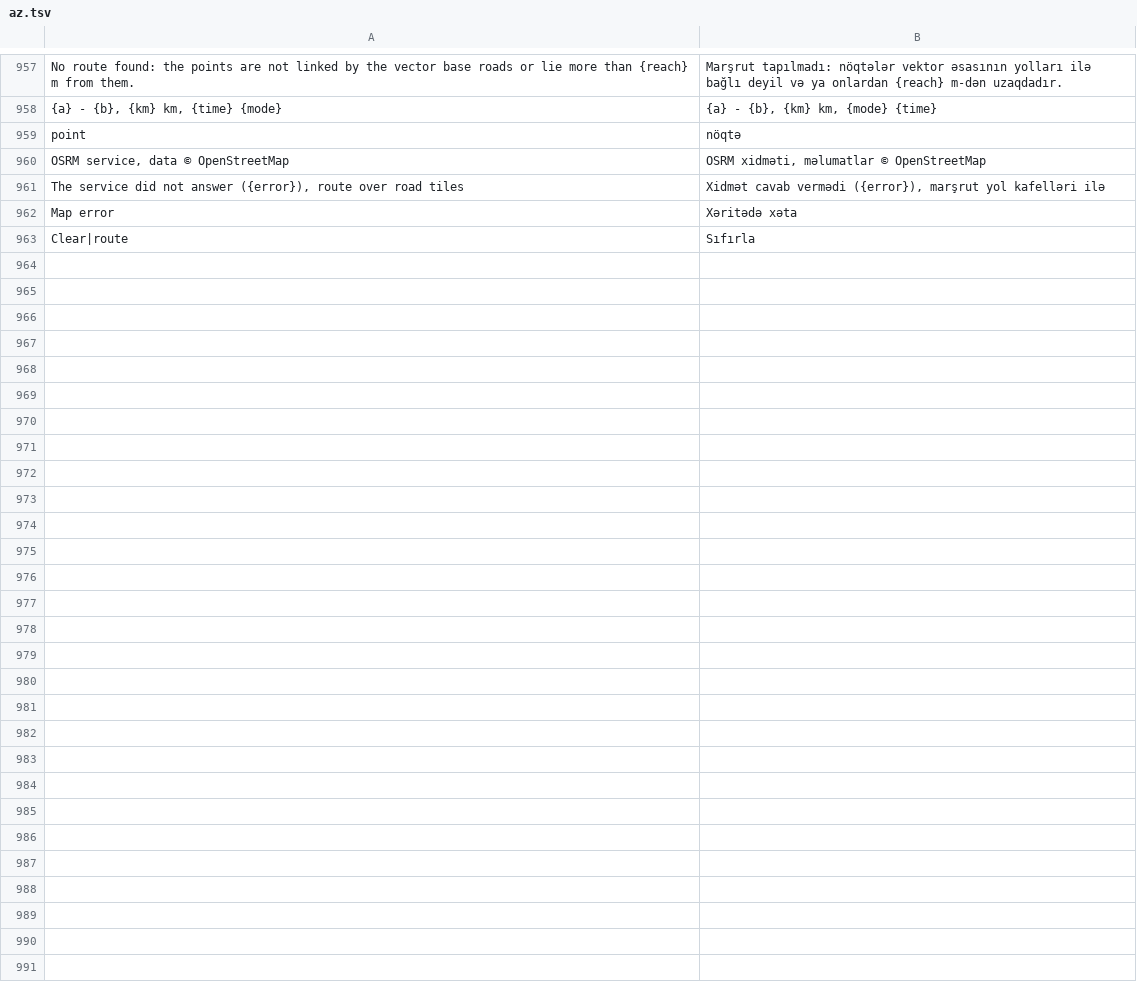
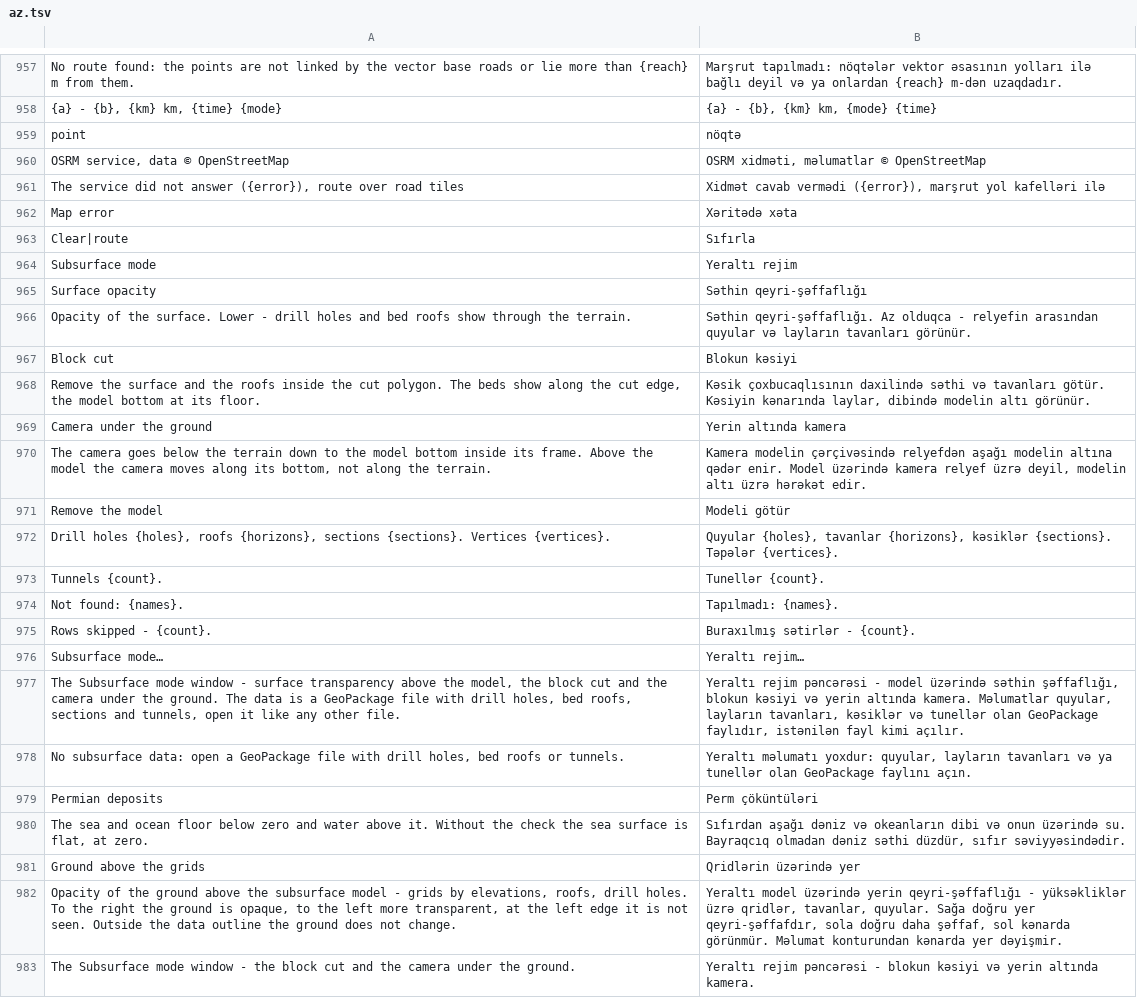
Before and after one commit to Valery35/planetx-lite, a TSV file: crates/ui/i18n/az.tsv, drawn as a sheet; only a part is shown, gaps mark what is left out; the diff names each change by its address in the sheet, - before the commit and + after, or states it on an @@ line.

```diff
--- a/crates/ui/i18n/az.tsv
+++ b/crates/ui/i18n/az.tsv
+row 964: Subsurface mode | Yeraltı rejim
+row 965: Surface opacity | Səthin qeyri-şəffaflığı
+row 966: Opacity of the surface. Lower - drill holes and bed roofs show through the terrain. | Səthin qeyri-şəffaflığı. Az olduqca - relyefin arasından quyular və layların tavanları görünür.
+row 967: Block cut | Blokun kəsiyi
+row 968: Remove the surface and the roofs inside the cut polygon. The beds show along the cut edge, the model bottom at its floor. | Kəsik çoxbucaqlısının daxilində səthi və tavanları götür. Kəsiyin kənarında laylar, dibində modelin altı görünür.
+row 969: Camera under the ground | Yerin altında kamera
+row 970: The camera goes below the terrain down to the model bottom inside its frame. Above the model the camera moves along its bottom, not along the terrain. | Kamera modelin çərçivəsində relyefdən aşağı modelin altına qədər enir. Model üzərində kamera relyef üzrə deyil, modelin altı üzrə hərəkət edir.
+row 971: Remove the model | Modeli götür
+row 972: Drill holes {holes}, roofs {horizons}, sections {sections}. Vertices {vertices}. | Quyular {holes}, tavanlar {horizons}, kəsiklər {sections}. Təpələr {vertices}.
+row 973: Tunnels {count}. | Tunellər {count}.
+row 974: Not found: {names}. | Tapılmadı: {names}.
+row 975: Rows skipped - {count}. | Buraxılmış sətirlər - {count}.
+row 976: Subsurface mode… | Yeraltı rejim…
+row 977: The Subsurface mode window - surface transparency above the model, the block cut and the camera under the ground. The data is a GeoPackage file with drill holes, bed roofs, sections and tunnels, open it like any other file. | Yeraltı rejim pəncərəsi - model üzərində səthin şəffaflığı, blokun kəsiyi və yerin altında kamera. Məlumatlar quyular, layların tavanları, kəsiklər və tunellər olan GeoPackage faylıdır, istənilən fayl kimi açılır.
+row 978: No subsurface data: open a GeoPackage file with drill holes, bed roofs or tunnels. | Yeraltı məlumatı yoxdur: quyular, layların tavanları və ya tunellər olan GeoPackage faylını açın.
+row 979: Permian deposits | Perm çöküntüləri
+row 980: The sea and ocean floor below zero and water above it. Without the check the sea surface is flat, at zero. | Sıfırdan aşağı dəniz və okeanların dibi və onun üzərində su. Bayraqcıq olmadan dəniz səthi düzdür, sıfır səviyyəsindədir.
+row 981: Ground above the grids | Qridlərin üzərində yer
+row 982: Opacity of the ground above the subsurface model - grids by elevations, roofs, drill holes. To the right the ground is opaque, to the left more transparent, at the left edge it is not seen. Outside the data outline the ground does not change. | Yeraltı model üzərində yerin qeyri-şəffaflığı - yüksəkliklər üzrə qridlər, tavanlar, quyular. Sağa doğru yer qeyri-şəffafdır, sola doğru daha şəffaf, sol kənarda görünmür. Məlumat konturundan kənarda yer dəyişmir.
+row 983: The Subsurface mode window - the block cut and the camera under the ground. | Yeraltı rejim pəncərəsi - blokun kəsiyi və yerin altında kamera.
```
Also changed, not shown: crates/ui/i18n/de.tsv, crates/ui/i18n/ja.tsv, 29 other files.
